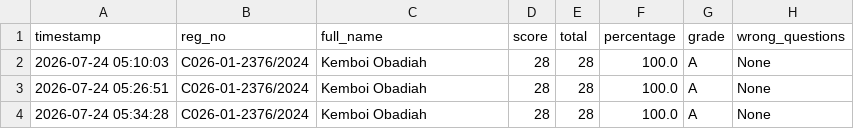
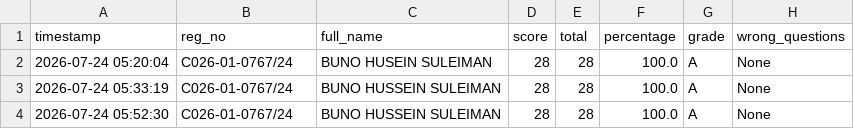
Before and after one commit to sirrom/3rd-year-assignment-, a CSV file: lab_kMeans/AI lab_assessment_results.csv, drawn as a sheet; only a part is shown; the diff names each change by its address in the sheet, - before the commit and + after, or states it on an @@ line.

Commit message:
Update AI lab_assessment_results.csv

```diff
--- a/lab_kMeans/AI lab_assessment_results.csv
+++ b/lab_kMeans/AI lab_assessment_results.csv
-A2 (timestamp): 2026-07-24 05:10:03
+A2 (timestamp): 2026-07-24 05:20:04
-B2:B4 (reg_no): C026-01-2376/2024
+B2:B4 (reg_no): C026-01-0767/24
-C2 (full_name): Kemboi Obadiah
+C2 (full_name): BUNO HUSEIN SULEIMAN
-A3 (timestamp): 2026-07-24 05:26:51
+A3 (timestamp): 2026-07-24 05:33:19
-C3:C4 (full_name): Kemboi Obadiah
+C3:C4 (full_name): BUNO HUSSEIN SULEIMAN
-A4 (timestamp): 2026-07-24 05:34:28
+A4 (timestamp): 2026-07-24 05:52:30
```
